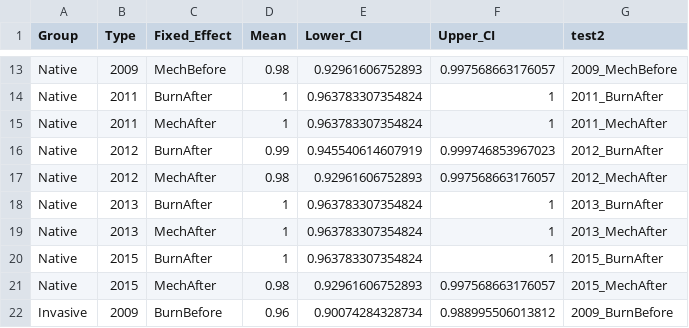
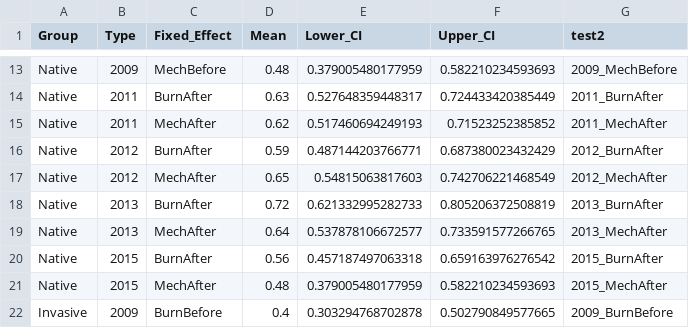
Before and after one commit to bbecker1000/GOGA_Lupine, a CSV file: Data/power_LPI_2015.csv, drawn as a sheet; only a part is shown, gaps mark what is left out; the diff covers the shown part only.

```diff
--- a/Data/power_LPI_2015.csv
+++ b/Data/power_LPI_2015.csv
@@ -13,10 +13,10 @@
-"Native","2009","MechBefore",0.98,0.92961606752893,0.997568663176057,"2009_MechBefore"
-"Native","2011","BurnAfter",1,0.963783307354824,1,"2011_BurnAfter"
-"Native","2011","MechAfter",1,0.963783307354824,1,"2011_MechAfter"
-"Native","2012","BurnAfter",0.99,0.945540614607919,0.999746853967023,"2012_BurnAfter"
-"Native","2012","MechAfter",0.98,0.92961606752893,0.997568663176057,"2012_MechAfter"
-"Native","2013","BurnAfter",1,0.963783307354824,1,"2013_BurnAfter"
-"Native","2013","MechAfter",1,0.963783307354824,1,"2013_MechAfter"
-"Native","2015","BurnAfter",1,0.963783307354824,1,"2015_BurnAfter"
-"Native","2015","MechAfter",0.98,0.92961606752893,0.997568663176057,"2015_MechAfter"
-"Invasive","2009","BurnBefore",0.96,0.90074284328734,0.988995506013812,"2009_BurnBefore"
+"Native","2009","MechBefore",0.48,0.379005480177959,0.582210234593693,"2009_MechBefore"
+"Native","2011","BurnAfter",0.63,0.527648359448317,0.724433420385449,"2011_BurnAfter"
+"Native","2011","MechAfter",0.62,0.517460694249193,0.71523252385852,"2011_MechAfter"
+"Native","2012","BurnAfter",0.59,0.487144203766771,0.687380023432429,"2012_BurnAfter"
+"Native","2012","MechAfter",0.65,0.54815063817603,0.742706221468549,"2012_MechAfter"
+"Native","2013","BurnAfter",0.72,0.621332995282733,0.805206372508819,"2013_BurnAfter"
+"Native","2013","MechAfter",0.64,0.537878106672577,0.733591577266765,"2013_MechAfter"
+"Native","2015","BurnAfter",0.56,0.457187497063318,0.659163976276542,"2015_BurnAfter"
+"Native","2015","MechAfter",0.48,0.379005480177959,0.582210234593693,"2015_MechAfter"
+"Invasive","2009","BurnBefore",0.4,0.303294768702878,0.502790849577665,"2009_BurnBefore"
```
Also changed, not shown: 87 edited cells elsewhere in this file, Data/power_2015.csv, 4 other files.
